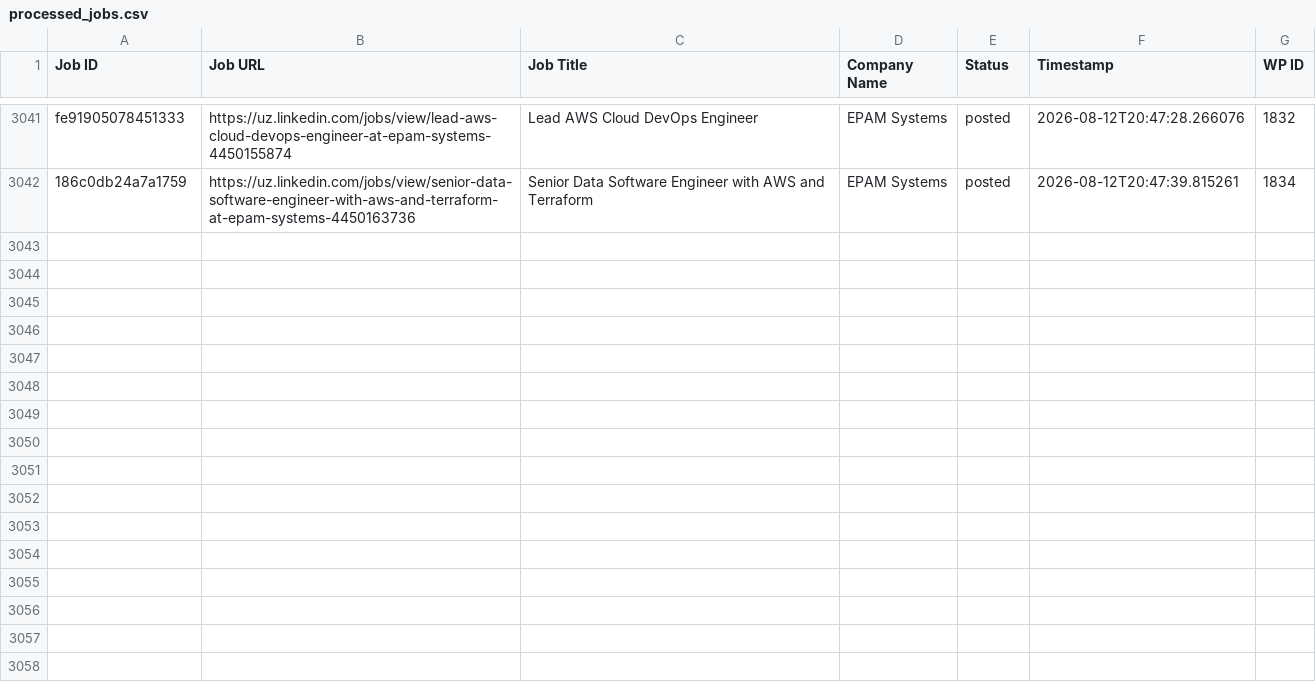
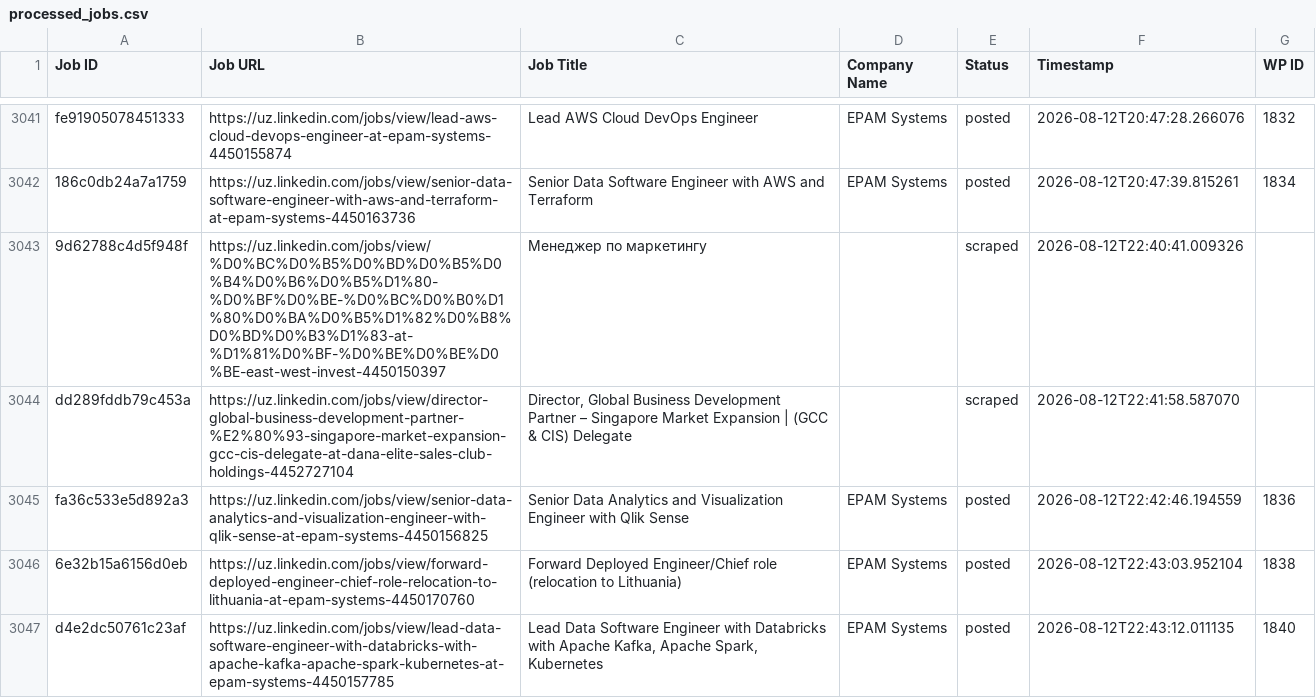
Before and after one commit to innovationinc2000/uz, a CSV file: processed_jobs.csv, drawn as a sheet; only a part is shown, gaps mark what is left out; the diff names each change by its address in the sheet, - before the commit and + after, or states it on an @@ line.

```diff
--- a/processed_jobs.csv
+++ b/processed_jobs.csv
+row 3043: 9d62788c4d5f948f | https://uz.linkedin.com/jobs/view/%D0%BC%D0%B5%D0%BD%D0%B5%D0%B4%D0%B6%D0%B5%D1%80-%D0%BF%D0%BE-%D0%BC%D0%B0%D1%80%D0%BA%D0%B5%D1%82%D0%B8%D0%BD%D0%B3%D1%83-at-%D1%81%D0%BF-%D0%BE%D0%BE%D0%BE-east-west-invest-4450150397 | Менеджер по маркетингу |  | scraped | 2026-08-12T22:40:41.009326
+row 3044: dd289fddb79c453a | https://uz.linkedin.com/jobs/view/director-global-business-development-partner-%E2%80%93-singapore-market-expansion-gcc-cis-delegate-at-dana-elite-sales-club-holdings-4452727104 | Director, Global Business Development Partner – Singapore Market Expansion | (GCC & CIS) Delegate |  | scraped | 2026-08-12T22:41:58.587070
+row 3045: fa36c533e5d892a3 | https://uz.linkedin.com/jobs/view/senior-data-analytics-and-visualization-engineer-with-qlik-sense-at-epam-systems-4450156825 | Senior Data Analytics and Visualization Engineer with Qlik Sense | EPAM Systems | posted | 2026-08-12T22:42:46.194559 | 1836
+row 3046: 6e32b15a6156d0eb | https://uz.linkedin.com/jobs/view/forward-deployed-engineer-chief-role-relocation-to-lithuania-at-epam-systems-4450170760 | Forward Deployed Engineer/Chief role (relocation to Lithuania) | EPAM Systems | posted | 2026-08-12T22:43:03.952104 | 1838
+row 3047: d4e2dc50761c23af | https://uz.linkedin.com/jobs/view/lead-data-software-engineer-with-databricks-with-apache-kafka-apache-spark-kubernetes-at-epam-systems-4450157785 | Lead Data Software Engineer with Databricks with Apache Kafka, Apache Spark, Kubernetes | EPAM Systems | posted | 2026-08-12T22:43:12.011135 | 1840
```
